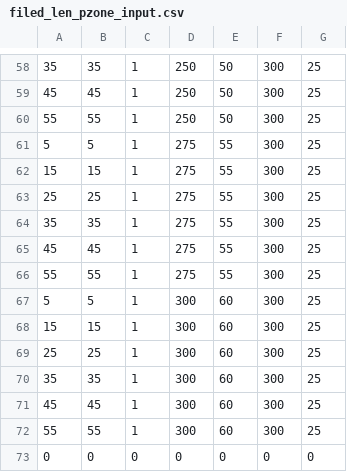
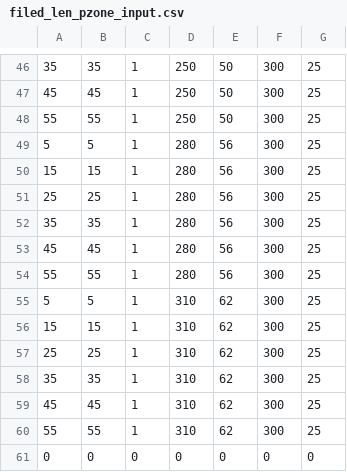
Before and after one commit to yehper/final-project, a CSV file: simulations/filed_len_pzone_input.csv, drawn as a sheet; only a part is shown, gaps mark what is left out; the diff covers the shown part only.

```diff
--- a/simulations/filed_len_pzone_input.csv
+++ b/simulations/filed_len_pzone_input.csv
@@ -60,14 +48,14 @@
 55,55,1,250,50,300,25
-5,5,1,275,55,300,25
-15,15,1,275,55,300,25
-25,25,1,275,55,300,25
-35,35,1,275,55,300,25
-45,45,1,275,55,300,25
-55,55,1,275,55,300,25
-5,5,1,300,60,300,25
-15,15,1,300,60,300,25
-25,25,1,300,60,300,25
-35,35,1,300,60,300,25
-45,45,1,300,60,300,25
-55,55,1,300,60,300,25
+5,5,1,280,56,300,25
+15,15,1,280,56,300,25
+25,25,1,280,56,300,25
+35,35,1,280,56,300,25
+45,45,1,280,56,300,25
+55,55,1,280,56,300,25
+5,5,1,310,62,300,25
+15,15,1,310,62,300,25
+25,25,1,310,62,300,25
+35,35,1,310,62,300,25
+45,45,1,310,62,300,25
+55,55,1,310,62,300,25
 0,0,0,0,0,0,0
```
Also changed, not shown: 12 removed rows and 72 edited cells elsewhere in this file, 1 other file.
